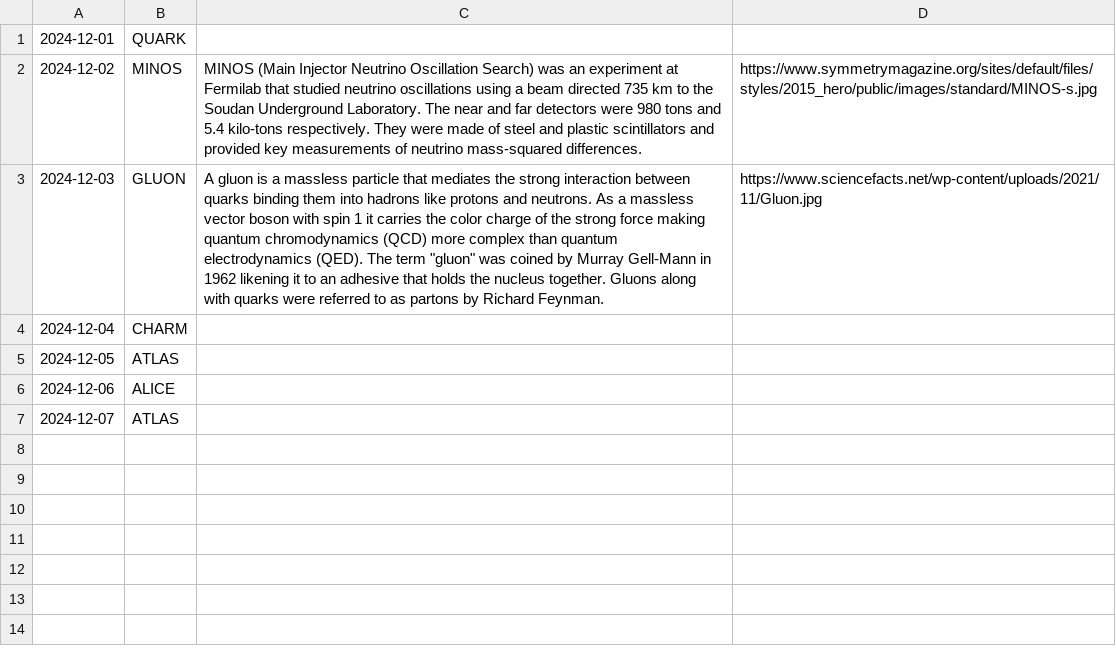
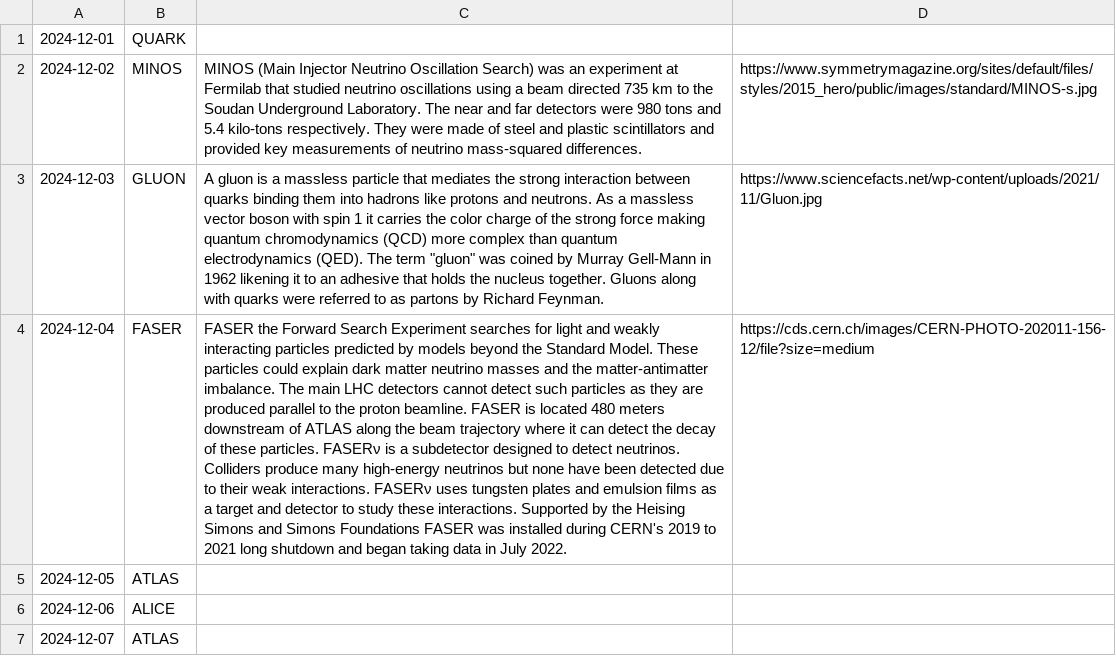
Before and after one commit to bengladwyn/bengladwyn.github.io, a CSV file: words.csv, drawn as a sheet; the diff names each change by its address in the sheet, - before the commit and + after, or states it on an @@ line.

Commit message:
Update words.csv

```diff
--- a/words.csv
+++ b/words.csv
-B4: CHARM
+B4: FASER
-C4: (empty)
+C4: FASER the Forward Search Experiment searches for light and weakly interacting particles predicted by models beyond the Standard Model. These particles could explain dark matter neutrino masses and the matter-antimatter imbalance. The main LHC detectors cannot detect such particles as they are produced parallel to the proton beamline. FASER is located 480 meters downstream of ATLAS along the beam trajectory where it can detect the decay of these particles. FASERν is a subdetector designed to detect neutrinos. Colliders produce many high-energy neutrinos but none have been detected due to their weak interactions. FASERν uses tungsten plates and emulsion films as a target and detector to study these interactions. Supported by the Heising Simons and Simons Foundations FASER was installed during CERN's 2019 to 2021 long shutdown and began taking data in July 2022.
-D4: (empty)
+D4: https://cds.cern.ch/images/CERN-PHOTO-202011-156-12/file?size=medium
```
